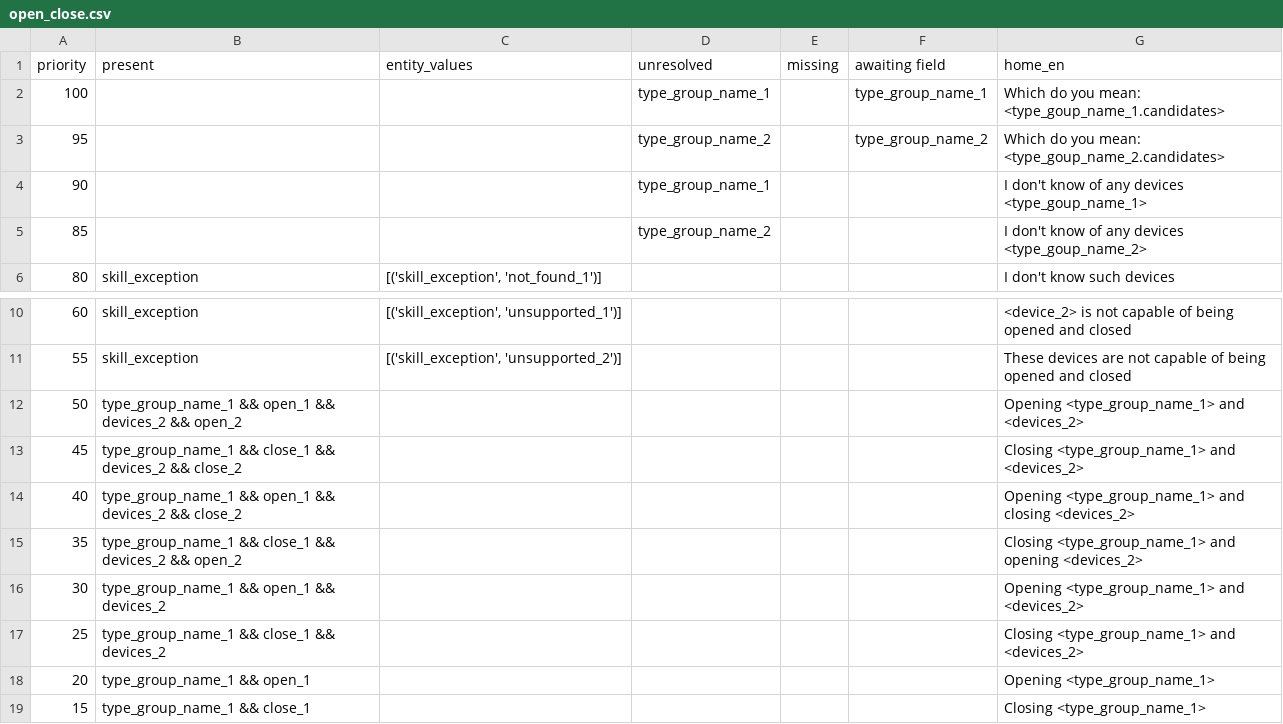
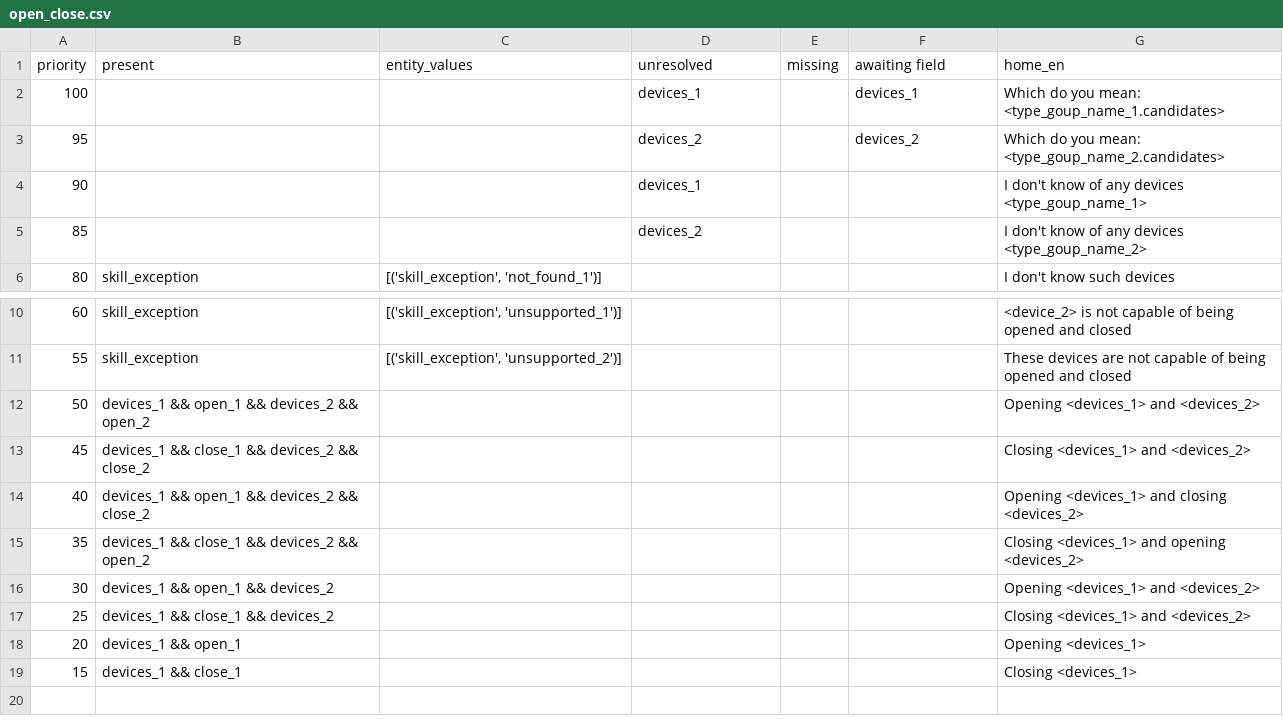
Before and after one commit to justonj/home, a CSV file: intent_responses_csv/open_close.csv, drawn as a sheet; only a part is shown, gaps mark what is left out.

```diff
--- a/intent_responses_csv/open_close.csv
+++ b/intent_responses_csv/open_close.csv
@@ -1,6 +1,6 @@
 priority,present,entity_values,unresolved,missing,awaiting field,home_en
-100,,,type_group_name_1,,type_group_name_1,Which do you mean: <type_goup_name_1.candidates>
-95,,,type_group_name_2,,type_group_name_2,Which do you mean: <type_goup_name_2.candidates>
-90,,,type_group_name_1,,,I don't know of any devices <type_goup_name_1>
-85,,,type_group_name_2,,,I don't know of any devices <type_goup_name_2>
+100,,,devices_1,,devices_1,Which do you mean: <type_goup_name_1.candidates>
+95,,,devices_2,,devices_2,Which do you mean: <type_goup_name_2.candidates>
+90,,,devices_1,,,I don't know of any devices <type_goup_name_1>
+85,,,devices_2,,,I don't know of any devices <type_goup_name_2>
 80,skill_exception,"[('skill_exception', 'not_found_1')]",,,,I don't know such devices
@@ -11,9 +11,9 @@ priority,present,entity_values,unresolved,missing,awaiting field,home_en
 55,skill_exception,"[('skill_exception', 'unsupported_2')]",,,,These devices are not capable of being opened and closed
-50,type_group_name_1 && open_1 && devices_2 && open_2,,,,,Opening <type_group_name_1> and <devices_2>
-45,type_group_name_1 && close_1 && devices_2 && close_2,,,,,Closing <type_group_name_1> and <devices_2>
-40,type_group_name_1 && open_1 && devices_2 && close_2,,,,,Opening <type_group_name_1> and closing <devices_2>
-35,type_group_name_1 && close_1 && devices_2 && open_2,,,,,Closing <type_group_name_1> and opening <devices_2>
-30,type_group_name_1 && open_1 && devices_2,,,,,Opening <type_group_name_1> and <devices_2>
-25,type_group_name_1 && close_1 && devices_2,,,,,Closing <type_group_name_1> and <devices_2>
-20,type_group_name_1 && open_1,,,,,Opening <type_group_name_1>
-15,type_group_name_1 && close_1,,,,,Closing <type_group_name_1>
+50,devices_1 && open_1 && devices_2 && open_2,,,,,Opening <devices_1> and <devices_2>
+45,devices_1 && close_1 && devices_2 && close_2,,,,,Closing <devices_1> and <devices_2>
+40,devices_1 && open_1 && devices_2 && close_2,,,,,Opening <devices_1> and closing <devices_2>
+35,devices_1 && close_1 && devices_2 && open_2,,,,,Closing <devices_1> and opening <devices_2>
+30,devices_1 && open_1 && devices_2,,,,,Opening <devices_1> and <devices_2>
+25,devices_1 && close_1 && devices_2,,,,,Closing <devices_1> and <devices_2>
+20,devices_1 && open_1,,,,,Opening <devices_1>
+15,devices_1 && close_1,,,,,Closing <devices_1>
```
Also changed, not shown: intent_responses_csv/increase_decrease.csv, intent_responses_csv/lock_unlock.csv, 4 other files.
